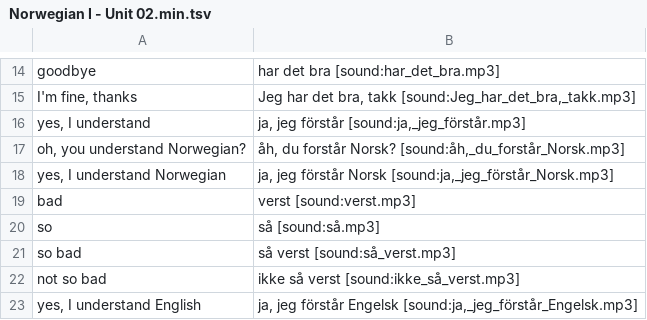
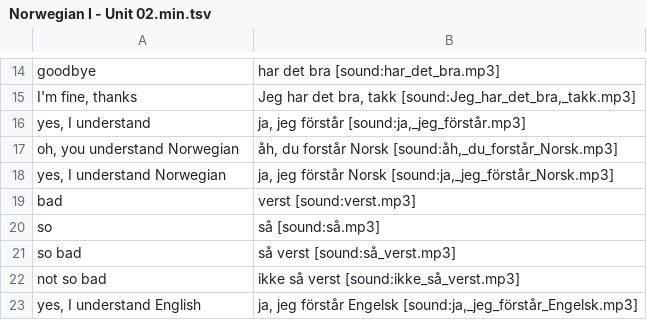
Before and after one commit to taubootist/anki-norwegian, a TSV file: Norwegian I - Unit 02/Norwegian I - Unit 02.min.tsv, drawn as a sheet; only a part is shown, gaps mark what is left out.

Commit message:
fix: unit 02

```diff
--- a/Norwegian I - Unit 02/Norwegian I - Unit 02.min.tsv
+++ b/Norwegian I - Unit 02/Norwegian I - Unit 02.min.tsv
@@ -16,3 +16,3 @@ I'm fine, thanks	Jeg har det bra, takk [sound:Jeg_har_det_bra,_takk.mp3]
 yes, I understand	ja, jeg förstår [sound:ja,_jeg_förstår.mp3]
-oh, you understand Norwegian?	åh, du forstår Norsk? [sound:åh,_du_forstår_Norsk.mp3]
+oh, you understand Norwegian	åh, du forstår Norsk [sound:åh,_du_forstår_Norsk.mp3]
 yes, I understand Norwegian	ja, jeg förstår Norsk [sound:ja,_jeg_förstår_Norsk.mp3]
```
Also changed, not shown: 3 other files.
